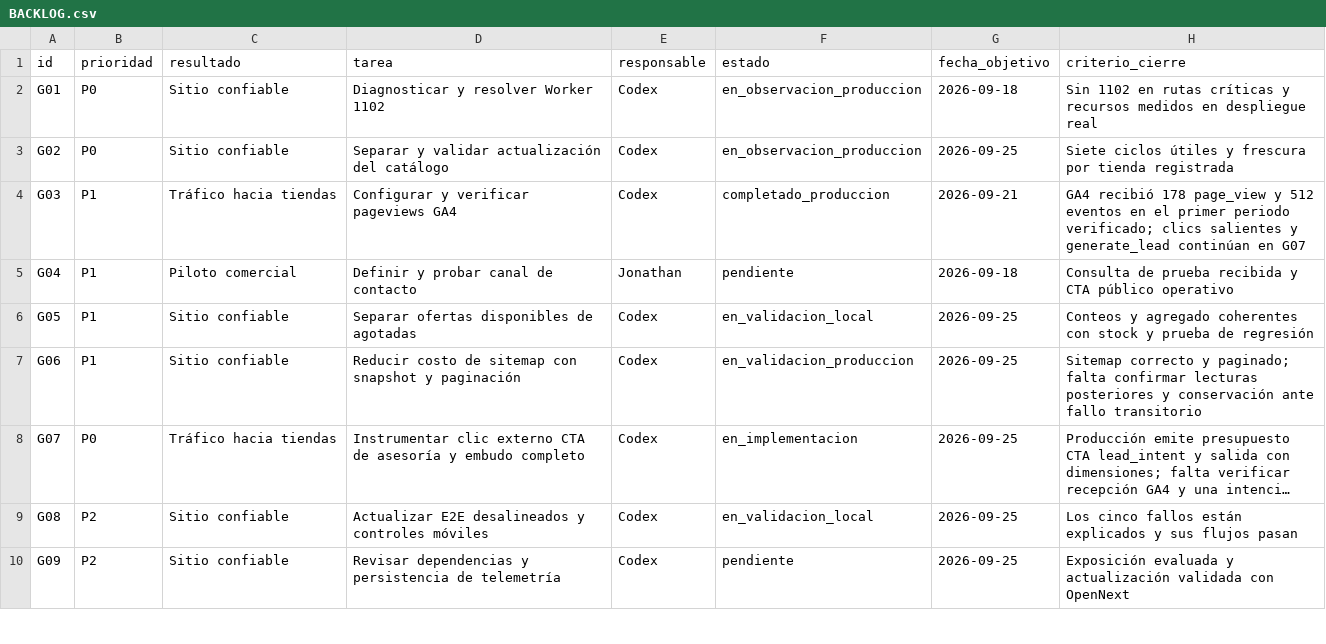
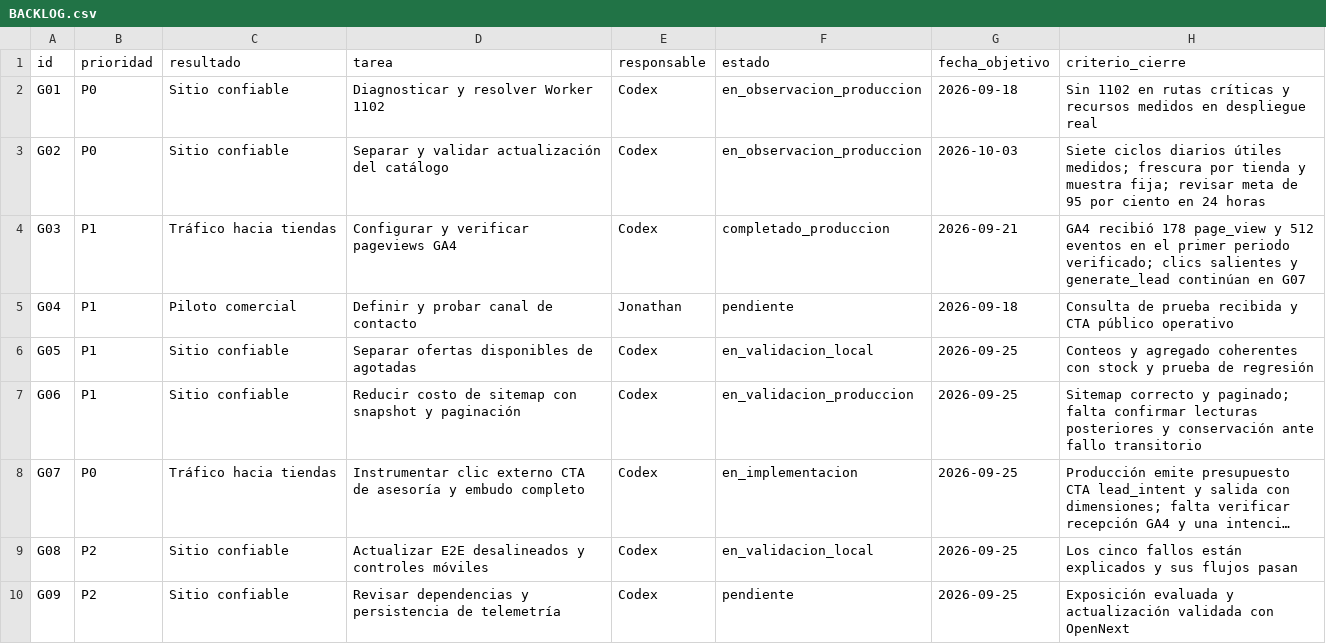
Before and after one commit to john2k2/comparador-hardware-argentina, a CSV file: docs/reports/crecimiento-2026-09-12/BACKLOG.csv, drawn as a sheet; only a part is shown; long unchanged cells end in ….

```diff
--- a/docs/reports/crecimiento-2026-09-12/BACKLOG.csv
+++ b/docs/reports/crecimiento-2026-09-12/BACKLOG.csv
@@ -2,3 +2,3 @@ id,prioridad,resultado,tarea,responsable,estado,fecha_objetivo,criterio_cierre
 G01,P0,Sitio confiable,Diagnosticar y resolver Worker 1102,Codex,en_observacion_produccion,2026-09-18,Sin 1102 en rutas críticas y recursos medidos en despliegue real
-G02,P0,Sitio confiable,Separar y validar actualización del catálogo,Codex,en_observacion_produccion,2026-09-25,Siete ciclos útiles y frescura por tienda registrada
+G02,P0,Sitio confiable,Separar y validar actualización del catálogo,Codex,en_observacion_produccion,2026-10-03,Siete ciclos diarios útiles medidos; frescura por tienda y muestra fija; revisar meta de 95 por ciento en 24 horas
 G03,P1,Tráfico hacia tiendas,Configurar y verificar pageviews GA4,Codex,completado_produccion,2026-09-21,GA4 recibió 178 page_view y 512 eventos en el primer periodo verificado; clics salientes y generate_lead continúan en G07
```
Also changed, not shown: docs/reports/crecimiento-2026-09-12/METRICAS.csv, 6 other files.
